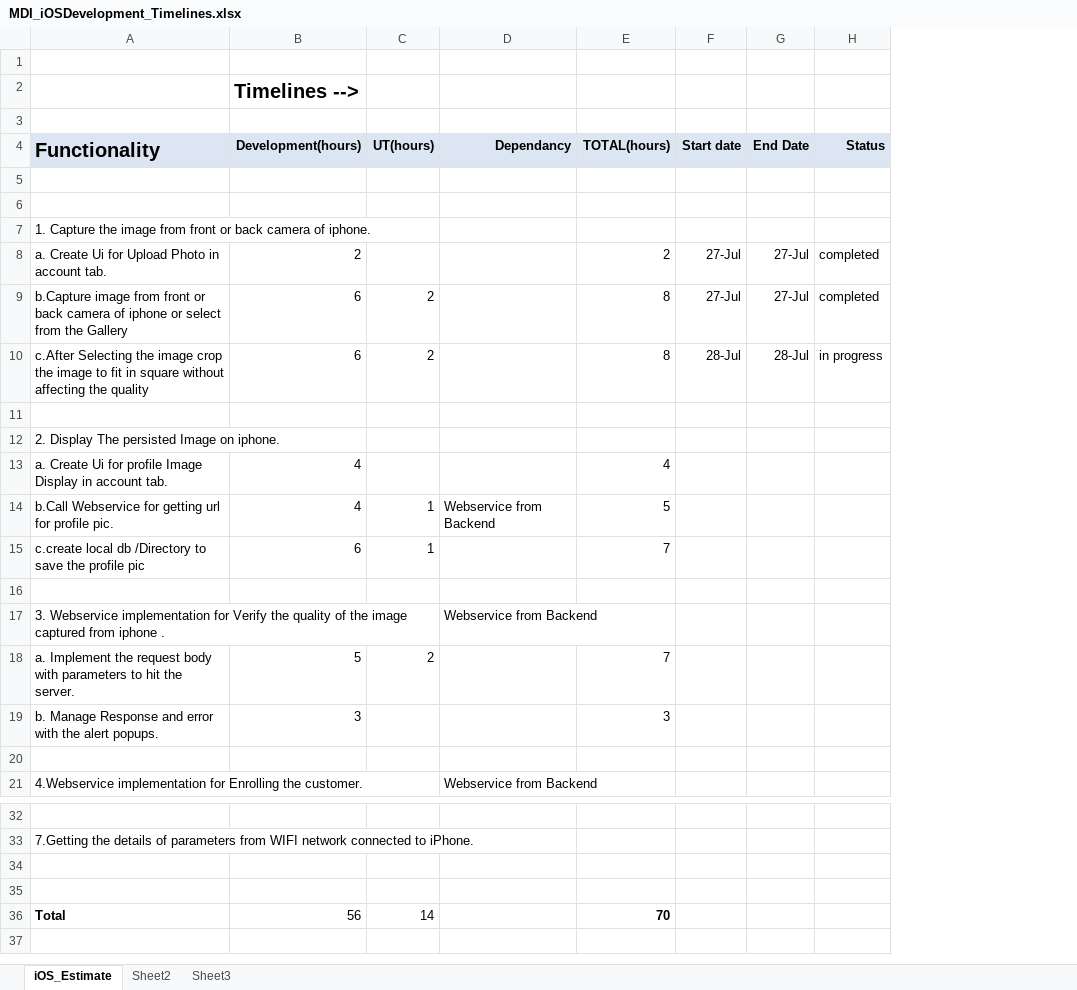
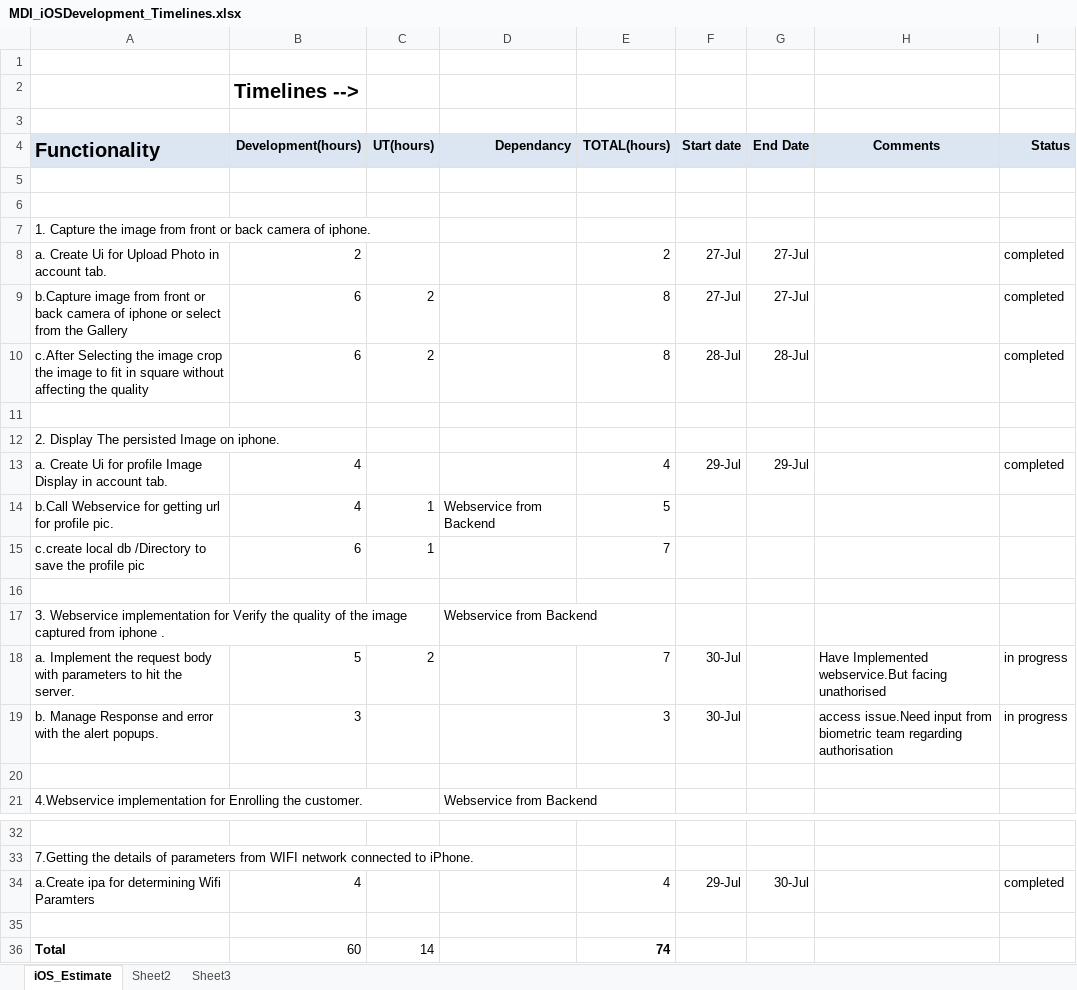
Before and after one commit to kishor-chockalingam/PRY-CC, an Excel workbook: docs/bio metric integration estimation/MDI_iOSDevelopment_Timelines.xlsx, sheet iOS_Estimate, drawn as a sheet; only a part is shown, gaps mark what is left out; values as stored, in another font and other column widths than the file's, no borders; removed rows and columns are numbered as before the commit, all else as after; the diff names each change by its address in the sheet, - before the commit and + after, or states it on an @@ line.

Commit message:
IOS tasks Updated

```diff
--- a/docs/bio metric integration estimation/MDI_iOSDevelopment_Timelines.xlsx (sheet iOS_Estimate)
+++ b/docs/bio metric integration estimation/MDI_iOSDevelopment_Timelines.xlsx (sheet iOS_Estimate)
+column H (Comments), rows 18-19: Have Implemented webservice.But facing unathorised | access issue.Need input from biometric team regarding authorisation
-I10 (Status): in progress
+I10 (Status): completed
-F13 (Start date): (empty)
+F13 (Start date): 29-Jul
-G13 (End Date): (empty)
+G13 (End Date): 29-Jul
-I13 (Status): (empty)
+I13 (Status): completed
-F18:F19 (Start date): (empty)
+F18:F19 (Start date): 30-Jul
-I18:I19 (Status): (empty)
+I18:I19 (Status): in progress
+row 34: a.Create ipa for determining Wifi Paramters | 4 |  |  | 4 | 29-Jul | 30-Jul |  | completed
-row 35: (empty)
-B36 (Development(hours)): 56
+B36 (Development(hours)): 60
-E36 (TOTAL(hours)): 70
+E36 (TOTAL(hours)): 74
```
